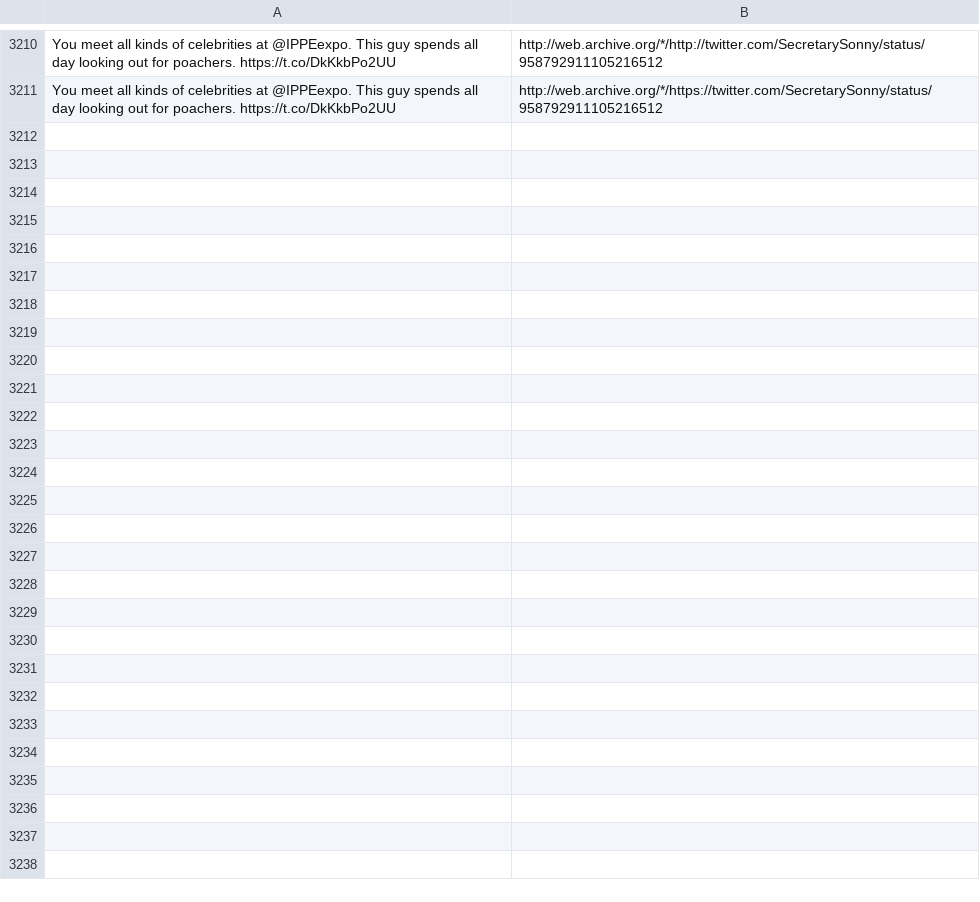
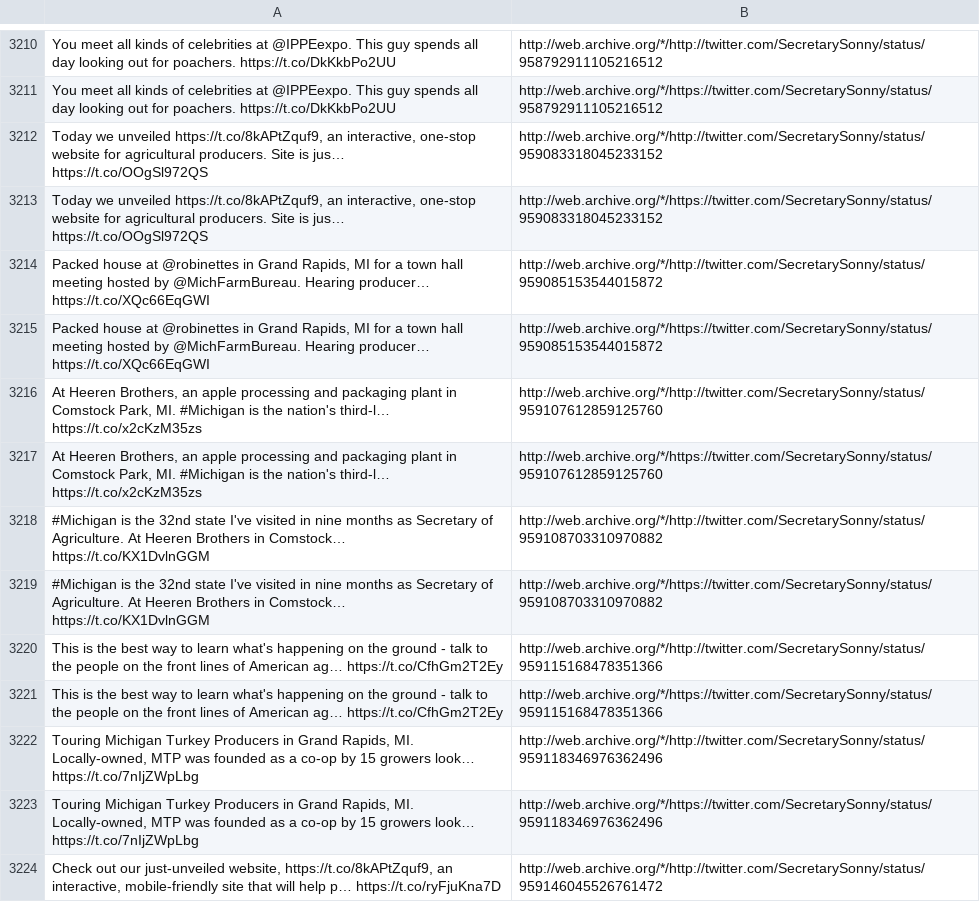
Before and after one commit to patrick-brian-mooney/archive-junta, a CSV file: data/archive_SecretarySonny.csv, drawn as a sheet; only a part is shown, gaps mark what is left out; the diff covers the shown part only; the diff names each change by its address in the sheet, - before the commit and + after, or states it on an @@ line.

```diff
--- a/data/archive_SecretarySonny.csv
+++ b/data/archive_SecretarySonny.csv
+row 3212: Today we unveiled https://t.co/8kAPtZquf9, an interactive, one-stop website for agricultural producers. Site is jus… https://t.co/OOgSl972QS | http://web.archive.org/*/http://twitter.com/SecretarySonny/status/959083318045233152
+row 3213: Today we unveiled https://t.co/8kAPtZquf9, an interactive, one-stop website for agricultural producers. Site is jus… https://t.co/OOgSl972QS | http://web.archive.org/*/https://twitter.com/SecretarySonny/status/959083318045233152
+row 3214: Packed house at @robinettes in Grand Rapids, MI for a town hall meeting hosted by @MichFarmBureau. Hearing producer… https://t.co/XQc66EqGWI | http://web.archive.org/*/http://twitter.com/SecretarySonny/status/959085153544015872
+row 3215: Packed house at @robinettes in Grand Rapids, MI for a town hall meeting hosted by @MichFarmBureau. Hearing producer… https://t.co/XQc66EqGWI | http://web.archive.org/*/https://twitter.com/SecretarySonny/status/959085153544015872
+row 3216: At Heeren Brothers, an apple processing and packaging plant in Comstock Park, MI. #Michigan is the nation's third-l… https://t.co/x2cKzM35zs | http://web.archive.org/*/http://twitter.com/SecretarySonny/status/959107612859125760
+row 3217: At Heeren Brothers, an apple processing and packaging plant in Comstock Park, MI. #Michigan is the nation's third-l… https://t.co/x2cKzM35zs | http://web.archive.org/*/https://twitter.com/SecretarySonny/status/959107612859125760
+row 3218: #Michigan is the 32nd state I've visited in nine months as Secretary of Agriculture. At Heeren Brothers in Comstock… https://t.co/KX1DvlnGGM | http://web.archive.org/*/http://twitter.com/SecretarySonny/status/959108703310970882
+row 3219: #Michigan is the 32nd state I've visited in nine months as Secretary of Agriculture. At Heeren Brothers in Comstock… https://t.co/KX1DvlnGGM | http://web.archive.org/*/https://twitter.com/SecretarySonny/status/959108703310970882
+row 3220: This is the best way to learn what's happening on the ground - talk to the people on the front lines of American ag… https://t.co/CfhGm2T2Ey | http://web.archive.org/*/http://twitter.com/SecretarySonny/status/959115168478351366
+row 3221: This is the best way to learn what's happening on the ground - talk to the people on the front lines of American ag… https://t.co/CfhGm2T2Ey | http://web.archive.org/*/https://twitter.com/SecretarySonny/status/959115168478351366
+row 3222: Touring Michigan Turkey Producers in Grand Rapids, MI. Locally-owned, MTP was founded as a co-op by 15 growers look… https://t.co/7nIjZWpLbg | http://web.archive.org/*/http://twitter.com/SecretarySonny/status/959118346976362496
+row 3223: Touring Michigan Turkey Producers in Grand Rapids, MI. Locally-owned, MTP was founded as a co-op by 15 growers look… https://t.co/7nIjZWpLbg | http://web.archive.org/*/https://twitter.com/SecretarySonny/status/959118346976362496
+row 3224: Check out our just-unveiled website, https://t.co/8kAPtZquf9, an interactive, mobile-friendly site that will help p… https://t.co/ryFjuKna7D | http://web.archive.org/*/http://twitter.com/SecretarySonny/status/959146045526761472
```
Also changed, not shown: 13 added rows elsewhere in this file, data/archive_EPAScottPruitt.csv, data/archive_JessicaDitto45.csv, 42 other files.
